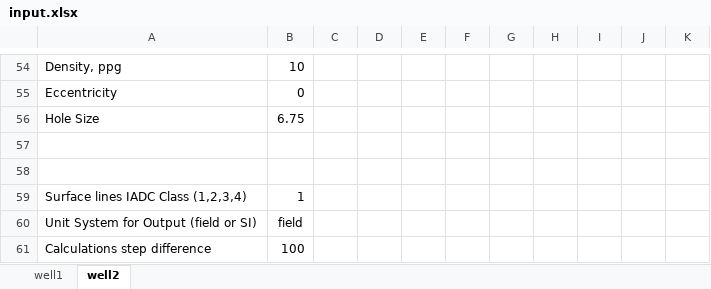
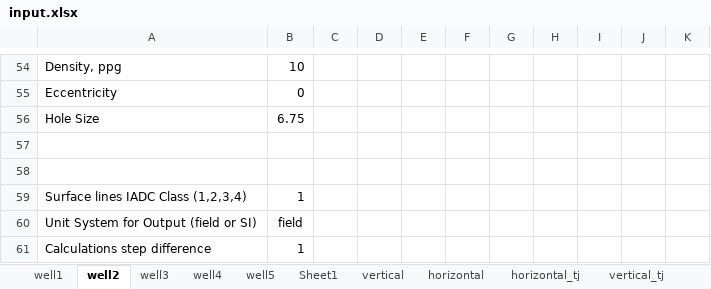
Before and after one commit to bahrikutlu/Hydraulic_Model_V2.0, an Excel workbook: input/input.xlsx, sheet well2, drawn as a sheet; only a part is shown, gaps mark what is left out; values as stored, in another font and other column widths than the file's, no borders; the diff names each change by its address in the sheet, - before the commit and + after, or states it on an @@ line.

```diff
--- a/input/input.xlsx (sheet well2)
+++ b/input/input.xlsx (sheet well2)
+sheet tab: well3
+sheet tab: well4
+sheet tab: well5
+sheet tab: Sheet1
+sheet tab: vertical
+sheet tab: horizontal
+sheet tab: horizontal_tj
+sheet tab: vertical_tj
-B61: 100
+B61: 1
```
Also changed, not shown: 11 other files.
